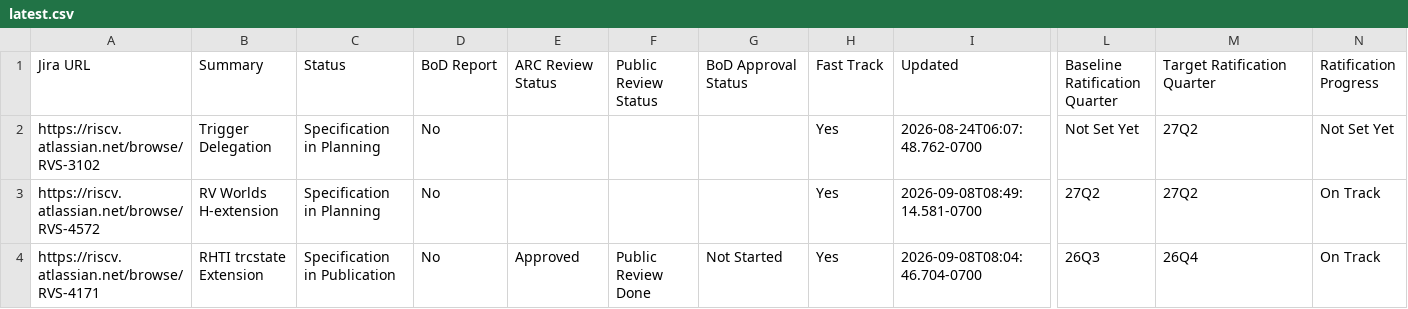
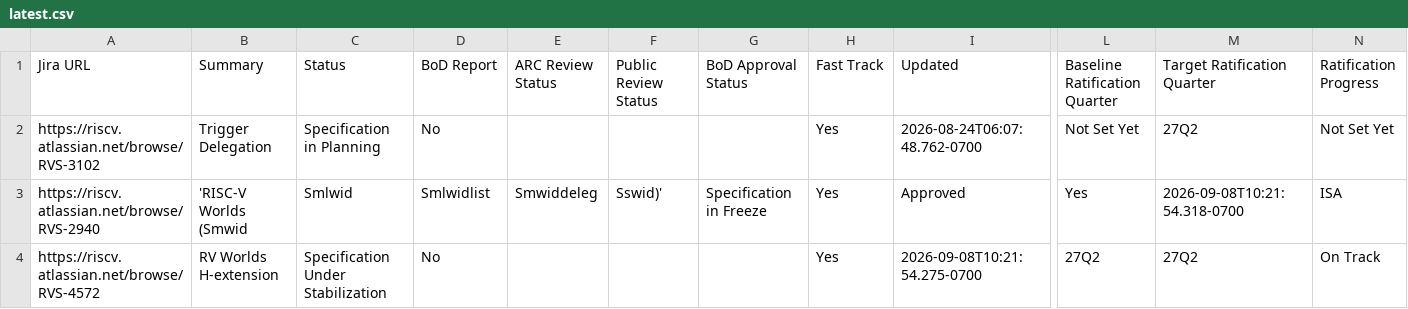
Before and after one commit to riscv/adm-spec-dashboard, a CSV file: web-ui/public/latest.csv, drawn as a sheet; only a part is shown, gaps mark what is left out; the shorter side is filled out with more unchanged rows; addresses are those after the commit; rows hold the shown columns only; the diff covers the shown part only; the diff names each change by its address in the sheet, - before the commit and + after, or states it on an @@ line.

```diff
--- a/web-ui/public/latest.csv
+++ b/web-ui/public/latest.csv
+row 3: https://riscv.atlassian.net/browse/RVS-2940 | 'RISC-V Worlds (Smwid | Smlwid | Smlwidlist | Smwiddeleg | Sswid)' | Specification in Freeze | Yes | Approved | Yes | 2026-09-08T10:21:54.318-0700 | ISA
-C4 (Status): Specification in Planning
+C4 (Status): Specification Under Stabilization
-I4 (Updated): 2026-09-08T08:49:14.581-0700
+I4 (Updated): 2026-09-08T10:21:54.275-0700
```
Also changed, not shown: 1 added row, 2 removed rows and 4 edited cells elsewhere in this file, 1 other file.
